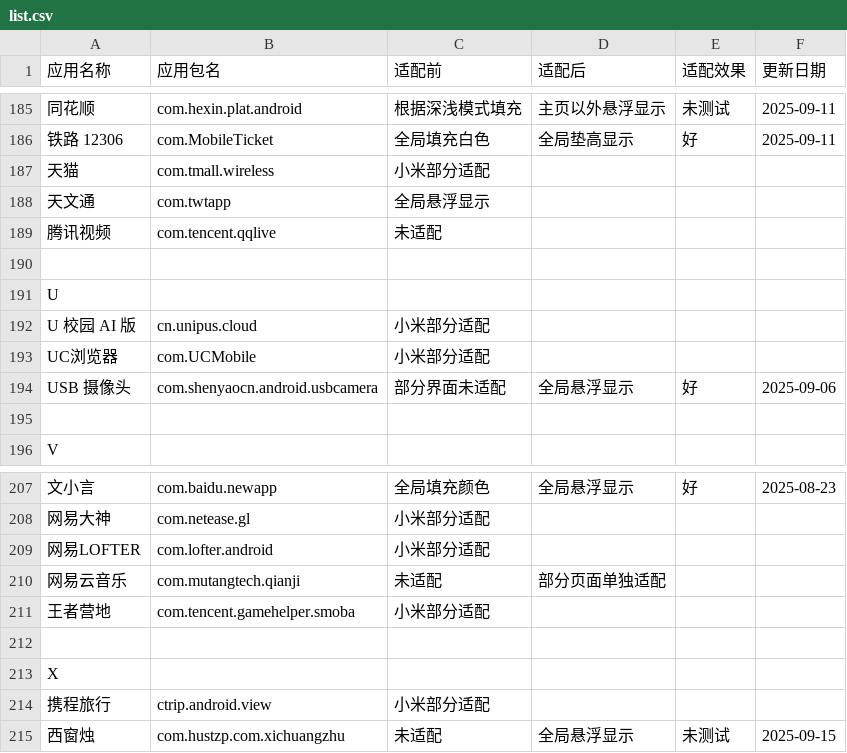
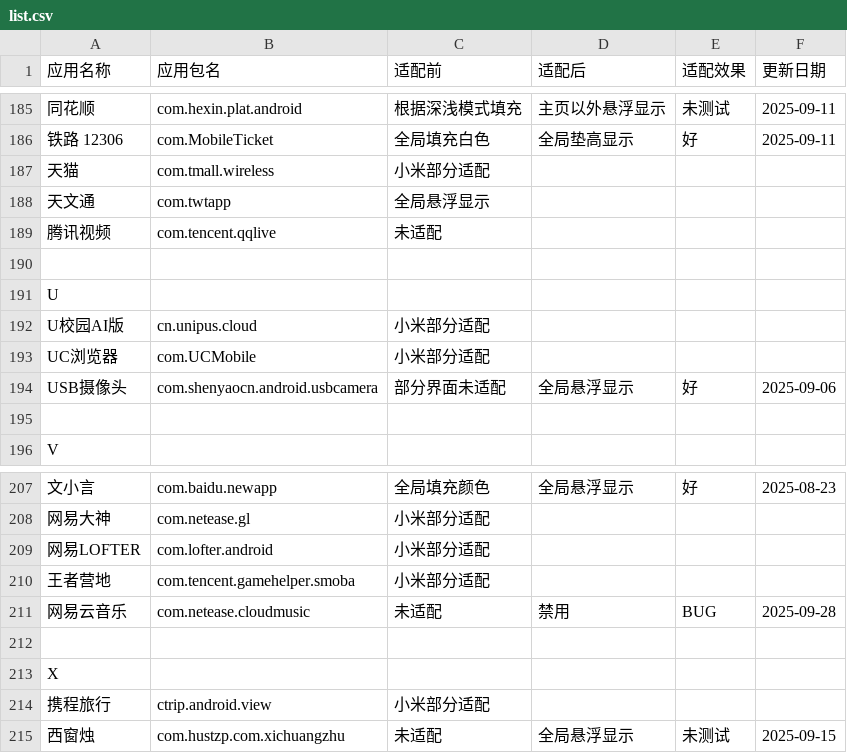
Before and after one commit to Seyud/MiNavBarImmerse, a CSV file: list.csv, drawn as a sheet; only a part is shown, gaps mark what is left out; removed rows and columns are numbered as before the commit, all else as after; the diff names each change by its address in the sheet, - before the commit and + after, or states it on an @@ line.

Commit message:
remove: 网易云音乐
丁磊我澡称冯的福，你们的程序员是怎么做到只有MainActivity不受控的

```diff
--- a/list.csv
+++ b/list.csv
-A192 (应用名称): U 校园 AI 版
+A192 (应用名称): U校园AI版
-A194 (应用名称): USB 摄像头
+A194 (应用名称): USB摄像头
-row 210: 网易云音乐 | com.mutangtech.qianji | 未适配 | 部分页面单独适配
+row 211: 网易云音乐 | com.netease.cloudmusic | 未适配 | 禁用 | BUG | 2025-09-28
```
Also changed, not shown: 3 other files.
